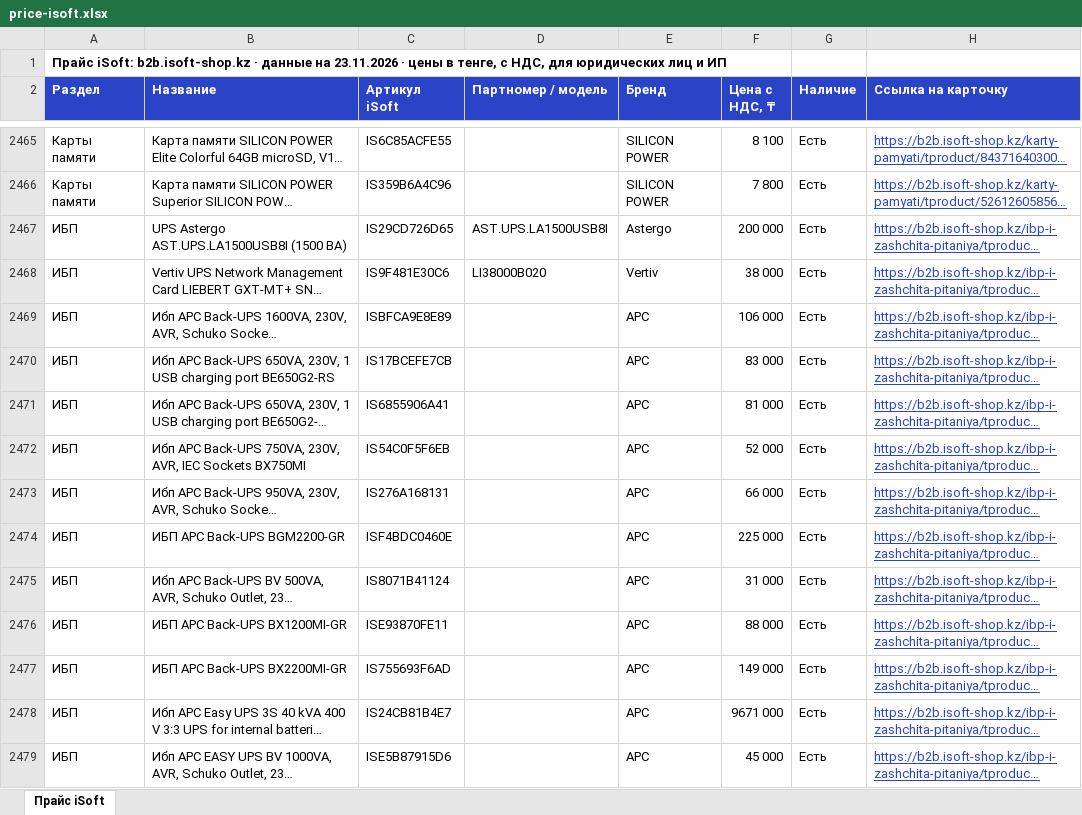
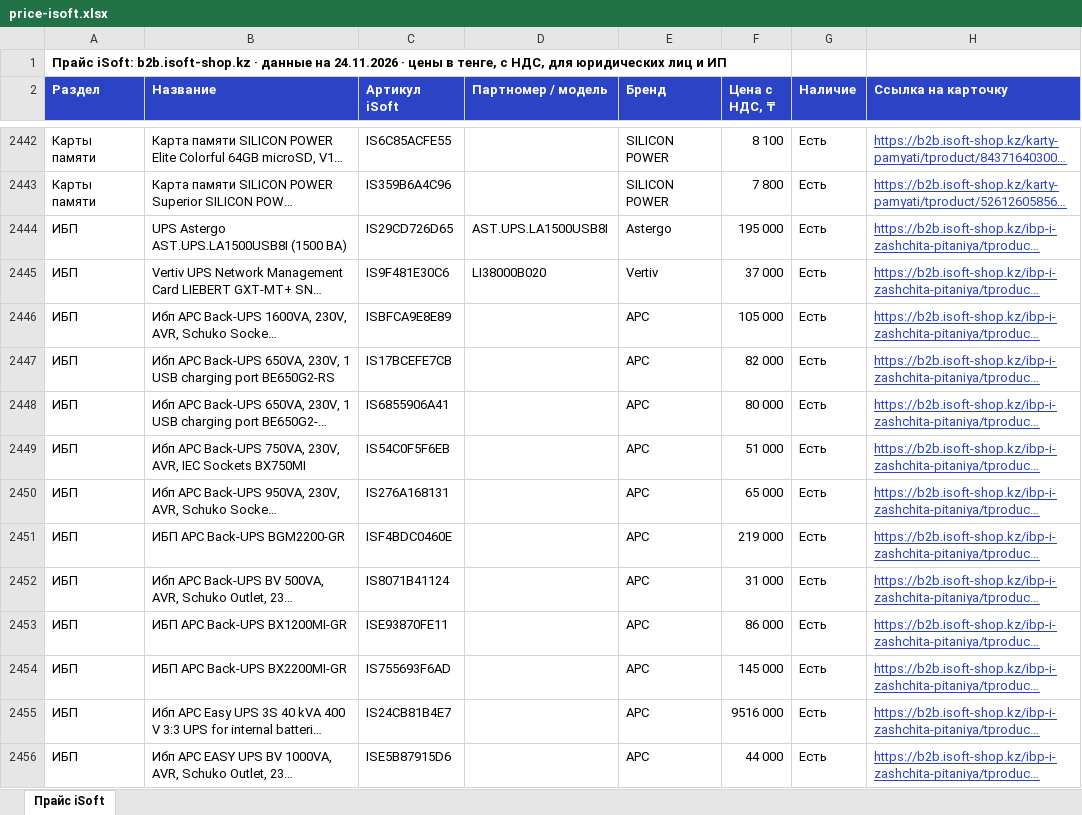
Before and after one commit to askhatjuve-ops/isoft-search, an Excel workbook: price-isoft.xlsx, sheet Прайс iSoft, drawn as a sheet; only a part is shown, gaps mark what is left out; long unchanged cells end in …; values as stored, in another font and other column widths than the file's, no borders; addresses are those after the commit; the diff covers the shown part only; the diff names each change by its address in the sheet, - before the commit and + after, or states it on an @@ line.

```diff
--- a/price-isoft.xlsx (sheet Прайс iSoft)
+++ b/price-isoft.xlsx (sheet Прайс iSoft)
-A1 (Раздел): …данные на 23.11.2026 · цены…
+A1 (Раздел): …данные на 24.11.2026 · цены…
-F2444 (Цена с НДС, ₸): 200 000
+F2444 (Цена с НДС, ₸): 195 000
-F2445 (Цена с НДС, ₸): 38 000
+F2445 (Цена с НДС, ₸): 37 000
-F2446 (Цена с НДС, ₸): 106 000
+F2446 (Цена с НДС, ₸): 105 000
-F2447 (Цена с НДС, ₸): 83 000
+F2447 (Цена с НДС, ₸): 82 000
-F2448 (Цена с НДС, ₸): 81 000
+F2448 (Цена с НДС, ₸): 80 000
-F2449 (Цена с НДС, ₸): 52 000
+F2449 (Цена с НДС, ₸): 51 000
-F2450 (Цена с НДС, ₸): 66 000
+F2450 (Цена с НДС, ₸): 65 000
-F2451 (Цена с НДС, ₸): 225 000
+F2451 (Цена с НДС, ₸): 219 000
-F2453 (Цена с НДС, ₸): 88 000
+F2453 (Цена с НДС, ₸): 86 000
-F2454 (Цена с НДС, ₸): 149 000
+F2454 (Цена с НДС, ₸): 145 000
-F2455 (Цена с НДС, ₸): 9671 000
+F2455 (Цена с НДС, ₸): 9516 000
-F2456 (Цена с НДС, ₸): 45 000
+F2456 (Цена с НДС, ₸): 44 000
```
Also changed, not shown: 49 added rows, 100 removed rows and 349 edited cells elsewhere in this sheet, 5 other files.
